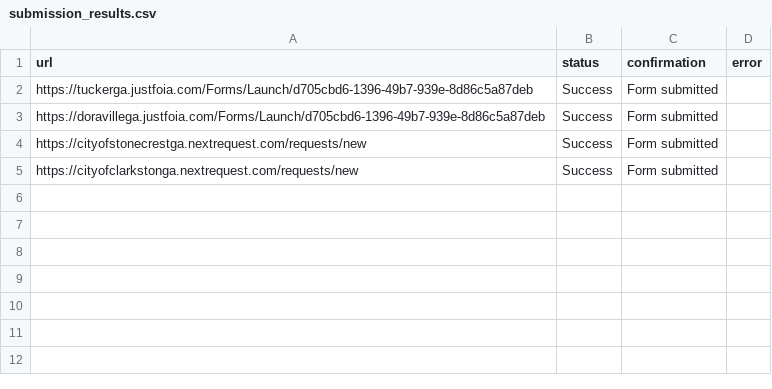
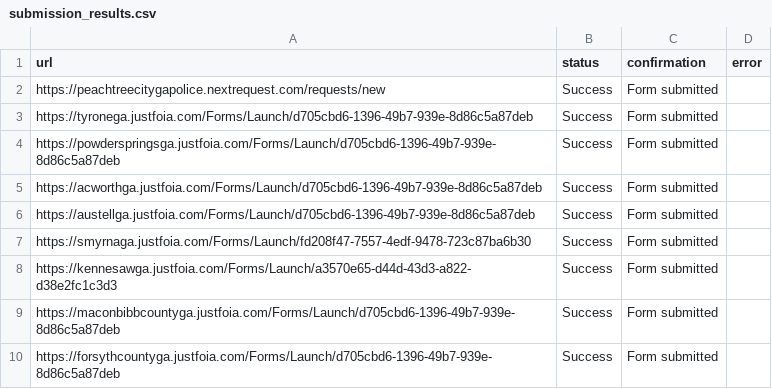
Before and after one commit to Haseebraza12/Automation_Bot, a CSV file: submission_results.csv, drawn as a sheet.

```diff
--- a/submission_results.csv
+++ b/submission_results.csv
@@ -1,5 +1,10 @@
 url,status,confirmation,error
-https://tuckerga.justfoia.com/Forms/Launch/d705cbd6-1396-49b7-939e-8d86c5a87deb,Success,Form submitted,
-https://doravillega.justfoia.com/Forms/Launch/d705cbd6-1396-49b7-939e-8d86c5a87deb,Success,Form submitted,
-https://cityofstonecrestga.nextrequest.com/requests/new,Success,Form submitted,
-https://cityofclarkstonga.nextrequest.com/requests/new,Success,Form submitted,
+https://peachtreecitygapolice.nextrequest.com/requests/new,Success,Form submitted,
+https://tyronega.justfoia.com/Forms/Launch/d705cbd6-1396-49b7-939e-8d86c5a87deb,Success,Form submitted,
+https://powderspringsga.justfoia.com/Forms/Launch/d705cbd6-1396-49b7-939e-8d86c5a87deb,Success,Form submitted,
+https://acworthga.justfoia.com/Forms/Launch/d705cbd6-1396-49b7-939e-8d86c5a87deb,Success,Form submitted,
+https://austellga.justfoia.com/Forms/Launch/d705cbd6-1396-49b7-939e-8d86c5a87deb,Success,Form submitted,
+https://smyrnaga.justfoia.com/Forms/Launch/fd208f47-7557-4edf-9478-723c87ba6b30,Success,Form submitted,
+https://kennesawga.justfoia.com/Forms/Launch/a3570e65-d44d-43d3-a822-d38e2fc1c3d3,Success,Form submitted,
+https://maconbibbcountyga.justfoia.com/Forms/Launch/d705cbd6-1396-49b7-939e-8d86c5a87deb,Success,Form submitted,
+https://forsythcountyga.justfoia.com/Forms/Launch/d705cbd6-1396-49b7-939e-8d86c5a87deb,Success,Form submitted,
```
Also changed, not shown: 2 other files.
